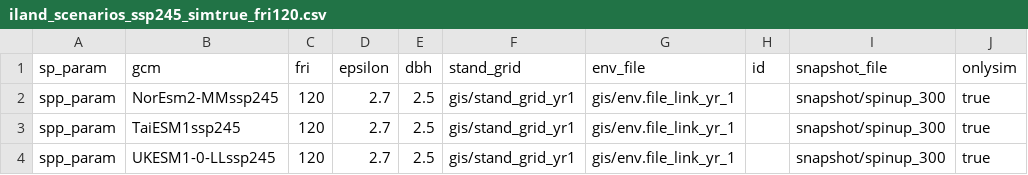
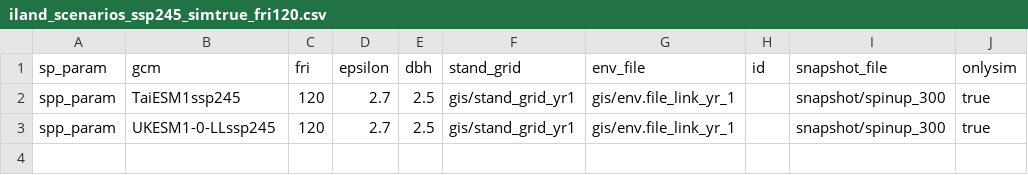
Before and after one commit to QuinnAsena/landscape_init_ak_can, a CSV file: scenario-launch/iland_scenarios_ssp245_simtrue_fri120.csv, drawn as a sheet.

```diff
--- a/scenario-launch/iland_scenarios_ssp245_simtrue_fri120.csv
+++ b/scenario-launch/iland_scenarios_ssp245_simtrue_fri120.csv
@@ -1,3 +1,2 @@
 sp_param,gcm,fri,epsilon,dbh,stand_grid,env_file,id,snapshot_file,onlysim
-spp_param,NorEsm2-MMssp245,120,2.7,2.5,gis/stand_grid_yr1,gis/env.file_link_yr_1,,snapshot/spinup_300,true
 spp_param,TaiESM1ssp245,120,2.7,2.5,gis/stand_grid_yr1,gis/env.file_link_yr_1,,snapshot/spinup_300,true
```
Also changed, not shown: scenario-launch/iland_scenarios_ssp245_simfalse_fri120.csv, scenario-launch/iland_scenarios_ssp245_simfalse_fri60.csv, 28 other files.
